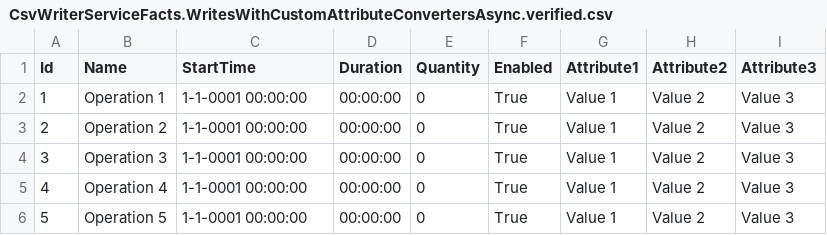
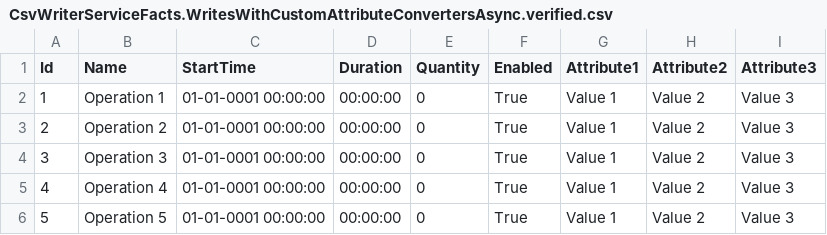
Before and after one commit to WildGums/Orc.Csv, a CSV file: src/Orc.Csv.Tests/Services/CsvWriterServiceFacts.WritesWithCustomAttributeConvertersAsync.verified.csv, drawn as a sheet.

Commit message:
Fix tests on all machine languages

```diff
--- a/src/Orc.Csv.Tests/Services/CsvWriterServiceFacts.WritesWithCustomAttributeConvertersAsync.verified.csv
+++ b/src/Orc.Csv.Tests/Services/CsvWriterServiceFacts.WritesWithCustomAttributeConvertersAsync.verified.csv
@@ -1,6 +1,6 @@
 Id,Name,StartTime,Duration,Quantity,Enabled,Attribute1,Attribute2,Attribute3
-1,Operation 1,1-1-0001 00:00:00,00:00:00,0,True,Value 1,Value 2,Value 3
-2,Operation 2,1-1-0001 00:00:00,00:00:00,0,True,Value 1,Value 2,Value 3
-3,Operation 3,1-1-0001 00:00:00,00:00:00,0,True,Value 1,Value 2,Value 3
-4,Operation 4,1-1-0001 00:00:00,00:00:00,0,True,Value 1,Value 2,Value 3
-5,Operation 5,1-1-0001 00:00:00,00:00:00,0,True,Value 1,Value 2,Value 3
+1,Operation 1,01-01-0001 00:00:00,00:00:00,0,True,Value 1,Value 2,Value 3
+2,Operation 2,01-01-0001 00:00:00,00:00:00,0,True,Value 1,Value 2,Value 3
+3,Operation 3,01-01-0001 00:00:00,00:00:00,0,True,Value 1,Value 2,Value 3
+4,Operation 4,01-01-0001 00:00:00,00:00:00,0,True,Value 1,Value 2,Value 3
+5,Operation 5,01-01-0001 00:00:00,00:00:00,0,True,Value 1,Value 2,Value 3
```
Also changed, not shown: 1 other file.
